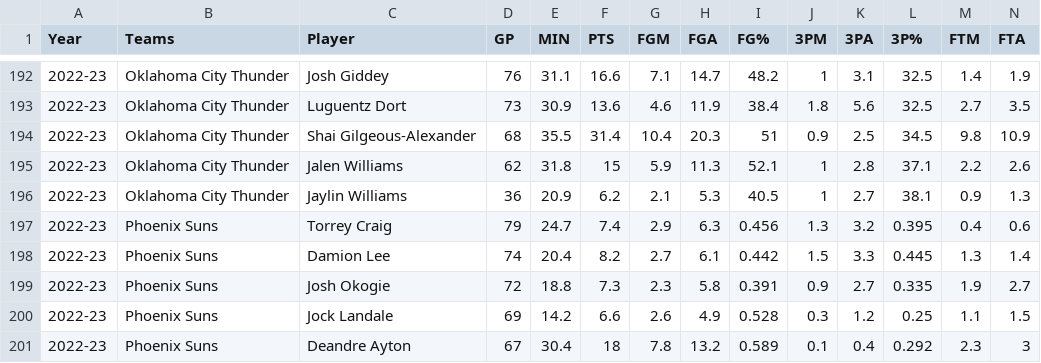
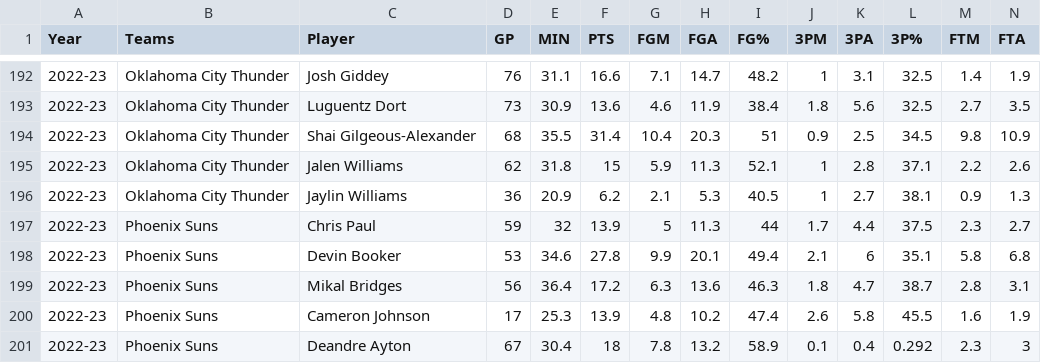
Before and after one commit to Hensonkk/NBA-VS-WNBA, a CSV file: Datasets/NBA Player Stats.csv, drawn as a sheet; only a part is shown, gaps mark what is left out; removed rows and columns are numbered as before the commit, all else as after; rows hold the shown columns only; the diff names each change by its address in the sheet, - before the commit and + after, or states it on an @@ line.

```diff
--- a/Datasets/NBA Player Stats.csv
+++ b/Datasets/NBA Player Stats.csv
-row 197: 2022-23 | Phoenix Suns | Torrey Craig | 79 | 24.7 | 7.4 | 2.9 | 6.3 | 0.456 | 1.3 | 3.2 | 0.395 | 0.4 | 0.6
-row 198: 2022-23 | Phoenix Suns | Damion Lee | 74 | 20.4 | 8.2 | 2.7 | 6.1 | 0.442 | 1.5 | 3.3 | 0.445 | 1.3 | 1.4
-row 199: 2022-23 | Phoenix Suns | Josh Okogie | 72 | 18.8 | 7.3 | 2.3 | 5.8 | 0.391 | 0.9 | 2.7 | 0.335 | 1.9 | 2.7
-row 200: 2022-23 | Phoenix Suns | Jock Landale | 69 | 14.2 | 6.6 | 2.6 | 4.9 | 0.528 | 0.3 | 1.2 | 0.25 | 1.1 | 1.5
+row 197: 2022-23 | Phoenix Suns | Chris Paul | 59 | 32 | 13.9 | 5 | 11.3 | 44 | 1.7 | 4.4 | 37.5 | 2.3 | 2.7
+row 198: 2022-23 | Phoenix Suns | Devin Booker | 53 | 34.6 | 27.8 | 9.9 | 20.1 | 49.4 | 2.1 | 6 | 35.1 | 5.8 | 6.8
+row 199: 2022-23 | Phoenix Suns | Mikal Bridges | 56 | 36.4 | 17.2 | 6.3 | 13.6 | 46.3 | 1.8 | 4.7 | 38.7 | 2.8 | 3.1
+row 200: 2022-23 | Phoenix Suns | Cameron Johnson | 17 | 25.3 | 13.9 | 4.8 | 10.2 | 47.4 | 2.6 | 5.8 | 45.5 | 1.6 | 1.9
-I201 (FG%): 0.589
+I201 (FG%): 58.9
```
Also changed, not shown: Datasets/NBA teams sales marketing.csv, 1 other file.
